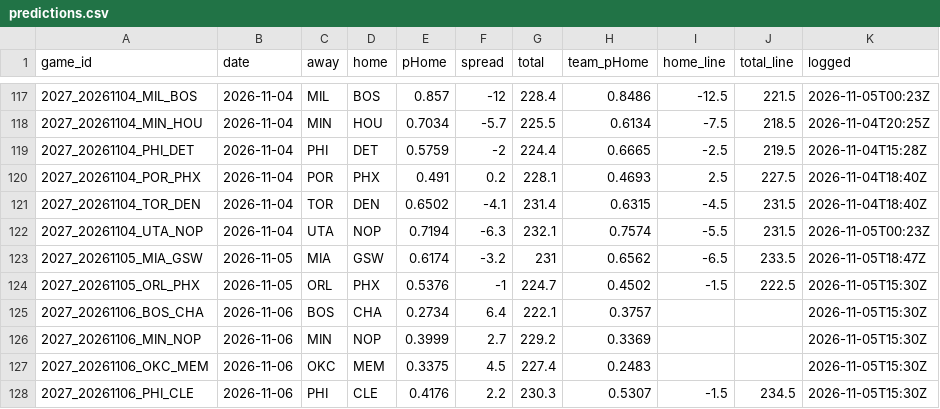
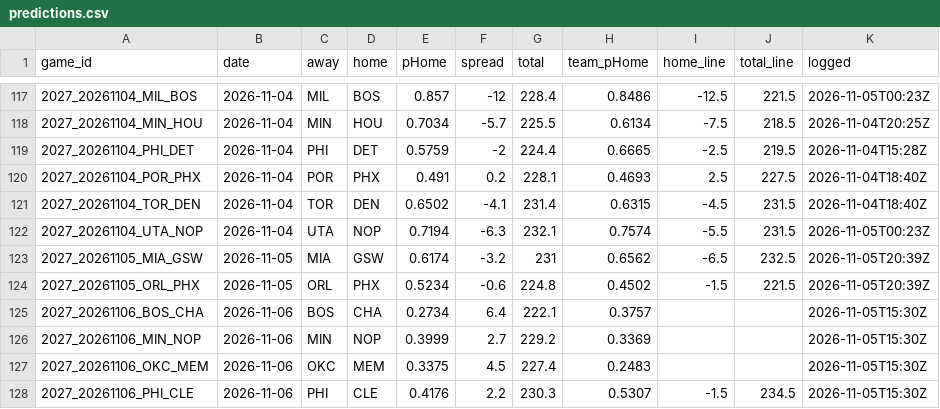
Before and after one commit to DEMON-X13/nba-hub, a CSV file: data/predictions.csv, drawn as a sheet; only a part is shown, gaps mark what is left out.

```diff
--- a/data/predictions.csv
+++ b/data/predictions.csv
@@ -122,4 +122,4 @@ game_id,date,away,home,pHome,spread,total,team_pHome,home_line,total_line,logged
 2027_20261104_UTA_NOP,2026-11-04,UTA,NOP,0.7194,-6.3,232.1,0.7574,-5.5,231.5,2026-11-05T00:23Z
-2027_20261105_MIA_GSW,2026-11-05,MIA,GSW,0.6174,-3.2,231,0.6562,-6.5,233.5,2026-11-05T18:47Z
-2027_20261105_ORL_PHX,2026-11-05,ORL,PHX,0.5376,-1,224.7,0.4502,-1.5,222.5,2026-11-05T15:30Z
+2027_20261105_MIA_GSW,2026-11-05,MIA,GSW,0.6174,-3.2,231,0.6562,-6.5,232.5,2026-11-05T20:39Z
+2027_20261105_ORL_PHX,2026-11-05,ORL,PHX,0.5234,-0.6,224.8,0.4502,-1.5,221.5,2026-11-05T20:39Z
 2027_20261106_BOS_CHA,2026-11-06,BOS,CHA,0.2734,6.4,222.1,0.3757,,,2026-11-05T15:30Z
```
Also changed, not shown: data/injuries_log.csv, 13 other files.
